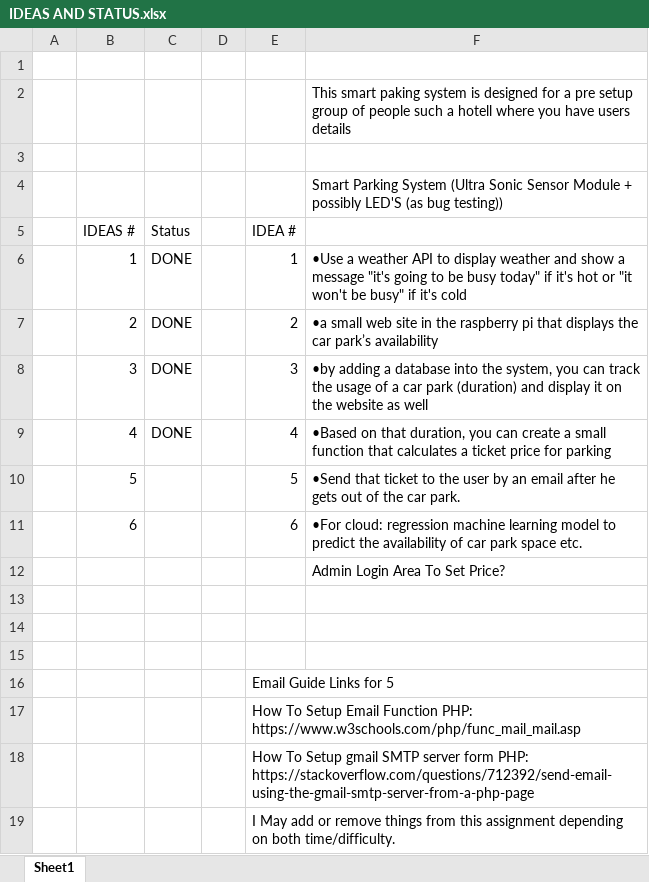
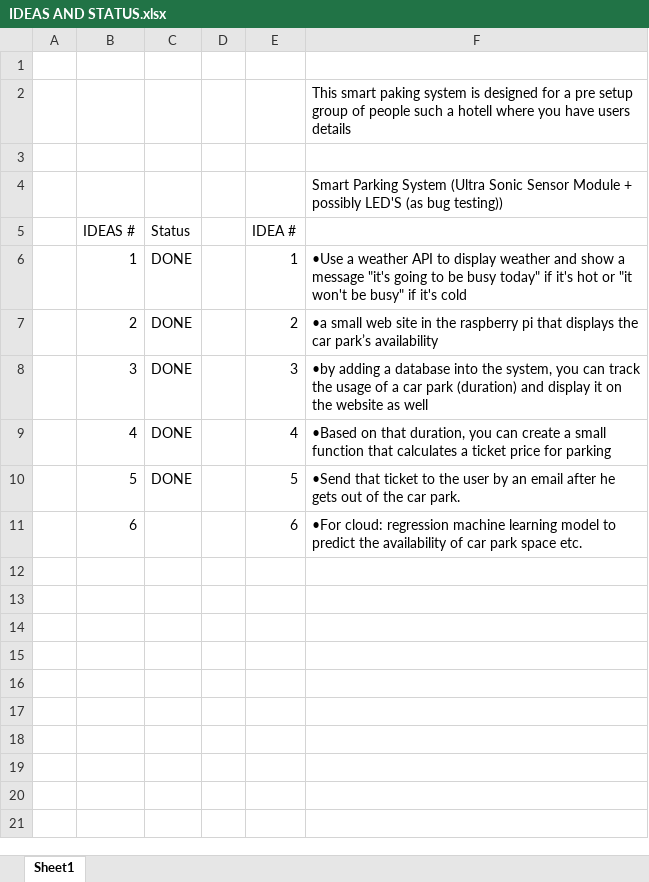
Before and after one commit to BillyDas/Ultra-Sonic-Sensor, an Excel workbook: IDEAS AND STATUS.xlsx, sheet Sheet1, drawn as a sheet; values as stored, in another font and other column widths than the file's, no borders; the diff names each change by its address in the sheet, - before the commit and + after, or states it on an @@ line.

Commit message:
Finished Task 5 (Email Send)
Current bug - reloading page auto re sends email
Possible fix = database variable 1 = DONT SEND 0 = SEND

To Implement ADMIN LOGIN AREA

```diff
--- a/IDEAS AND STATUS.xlsx (sheet Sheet1)
+++ b/IDEAS AND STATUS.xlsx (sheet Sheet1)
-C10 (Status): (empty)
+C10 (Status): DONE
-row 12:  |  |  |  |  | Admin Login Area To Set Price?
-row 13: (empty)
-row 14: (empty)
-row 15: (empty)
-row 16:  |  |  |  | Email Guide Links for 5
-row 17:  |  |  |  | How To Setup Email Function PHP: https://www.w3schools.com/php/func_mail_mail.asp
-row 18:  |  |  |  | How To Setup gmail SMTP server form PHP: https://stackoverflow.com/questions/712392/send-email-using-the-gmail-smtp-server-from-a-php-page
-row 19:  |  |  |  | I May add or remove things from this assignment depending on both time/difficulty.
```
Also changed, not shown: 2 other files.
